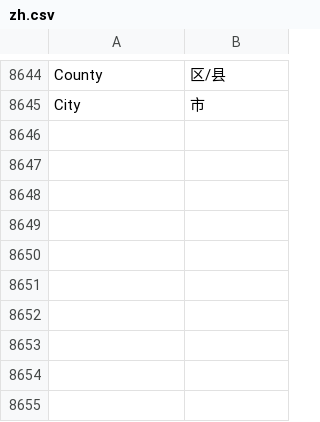
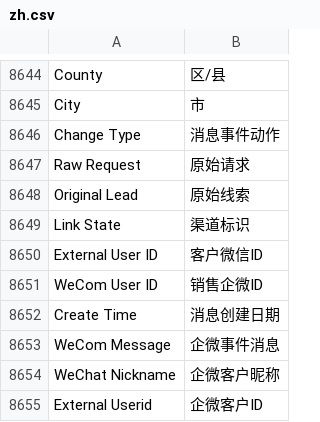
Before and after one commit to saoxia/erpnext_china, a CSV file: erpnext_china/translations/zh.csv, drawn as a sheet; only a part is shown, gaps mark what is left out; the diff names each change by its address in the sheet, - before the commit and + after, or states it on an @@ line.

```diff
--- a/erpnext_china/translations/zh.csv
+++ b/erpnext_china/translations/zh.csv
+row 8646: Change Type | 消息事件动作
+row 8647: Raw Request | 原始请求
+row 8648: Original Lead | 原始线索
+row 8649: Link State | 渠道标识
+row 8650: External User ID | 客户微信ID
+row 8651: WeCom User ID | 销售企微ID
+row 8652: Create Time | 消息创建日期
+row 8653: WeCom Message | 企微事件消息
+row 8654: WeChat Nickname | 企微客户昵称
+row 8655: External Userid | 企微客户ID
```
Also changed, not shown: 11 other files.
